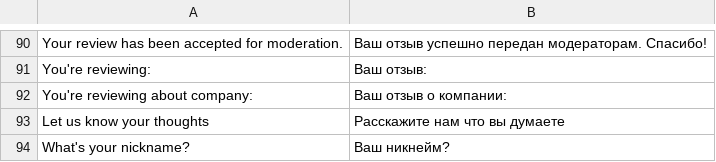
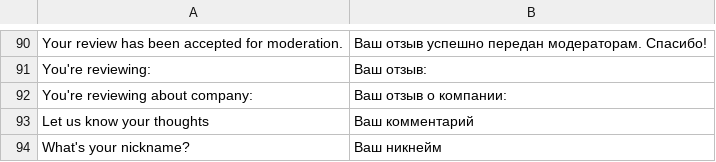
Before and after one commit to npush/company, a CSV file: app/locale/ru_RU/Mage_Review.csv, drawn as a sheet; only a part is shown, gaps mark what is left out.

Commit message:
...

```diff
--- a/app/locale/ru_RU/Mage_Review.csv
+++ b/app/locale/ru_RU/Mage_Review.csv
@@ -92,3 +92,3 @@
 "You're reviewing about company:","Ваш отзыв о компании:"
-"Let us know your thoughts","Расскажите нам что вы думаете"
-"What's your nickname?","Ваш никнейм?"
+"Let us know your thoughts","Ваш комментарий"
+"What's your nickname?","Ваш никнейм"
```
